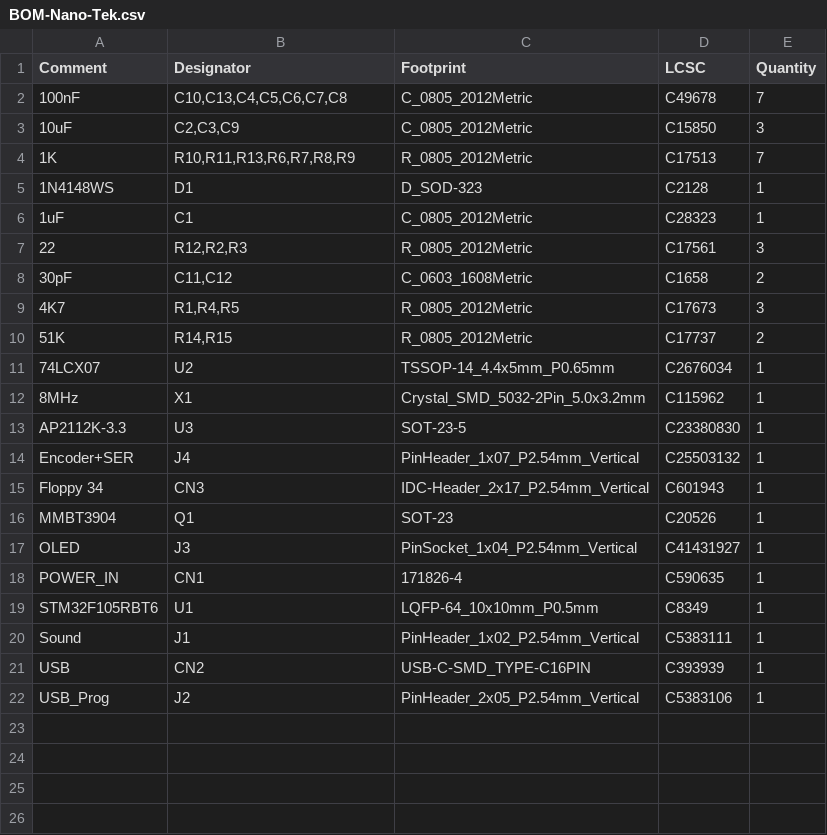
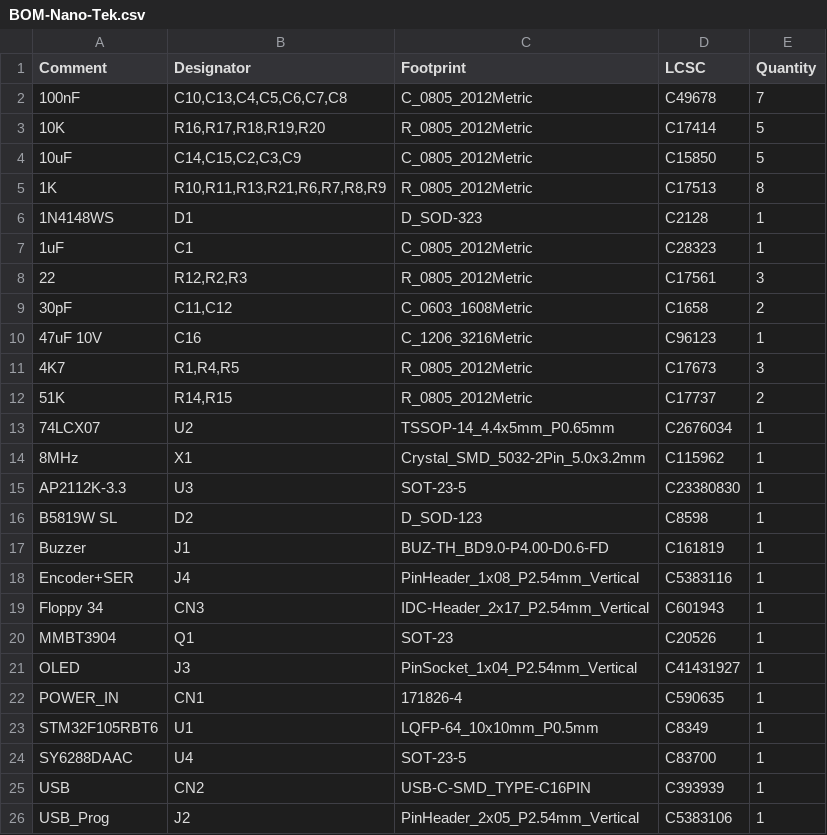
Before and after one commit to stefanskotte/Nano-Tek, a CSV file: jlcpcb/production_files/BOM-Nano-Tek.csv, drawn as a sheet.

```diff
--- a/jlcpcb/production_files/BOM-Nano-Tek.csv
+++ b/jlcpcb/production_files/BOM-Nano-Tek.csv
@@ -2,4 +2,5 @@ Comment,Designator,Footprint,LCSC,Quantity
 100nF,"C10,C13,C4,C5,C6,C7,C8",C_0805_2012Metric,C49678,7
-10uF,"C2,C3,C9",C_0805_2012Metric,C15850,3
-1K,"R10,R11,R13,R6,R7,R8,R9",R_0805_2012Metric,C17513,7
+10K,"R16,R17,R18,R19,R20",R_0805_2012Metric,C17414,5
+10uF,"C14,C15,C2,C3,C9",C_0805_2012Metric,C15850,5
+1K,"R10,R11,R13,R21,R6,R7,R8,R9",R_0805_2012Metric,C17513,8
 1N4148WS,D1,D_SOD-323,C2128,1
@@ -8,2 +9,3 @@ Comment,Designator,Footprint,LCSC,Quantity
 30pF,"C11,C12",C_0603_1608Metric,C1658,2
+47uF 10V,C16,C_1206_3216Metric,C96123,1
 4K7,"R1,R4,R5",R_0805_2012Metric,C17673,3
@@ -13,3 +15,5 @@ Comment,Designator,Footprint,LCSC,Quantity
 AP2112K-3.3,U3,SOT-23-5,C23380830,1
-Encoder+SER,J4,PinHeader_1x07_P2.54mm_Vertical,C25503132,1
+B5819W SL,D2,D_SOD-123,C8598,1
+Buzzer,J1,BUZ-TH_BD9.0-P4.00-D0.6-FD,C161819,1
+Encoder+SER,J4,PinHeader_1x08_P2.54mm_Vertical,C5383116,1
 Floppy 34,CN3,IDC-Header_2x17_P2.54mm_Vertical,C601943,1
@@ -19,3 +23,3 @@ POWER_IN,CN1,171826-4,C590635,1
 STM32F105RBT6,U1,LQFP-64_10x10mm_P0.5mm,C8349,1
-Sound,J1,PinHeader_1x02_P2.54mm_Vertical,C5383111,1
+SY6288DAAC,U4,SOT-23-5,C83700,1
 USB,CN2,USB-C-SMD_TYPE-C16PIN,C393939,1
```
Also changed, not shown: jlcpcb/production_files/CPL-Nano-Tek.csv, 19 other files.
